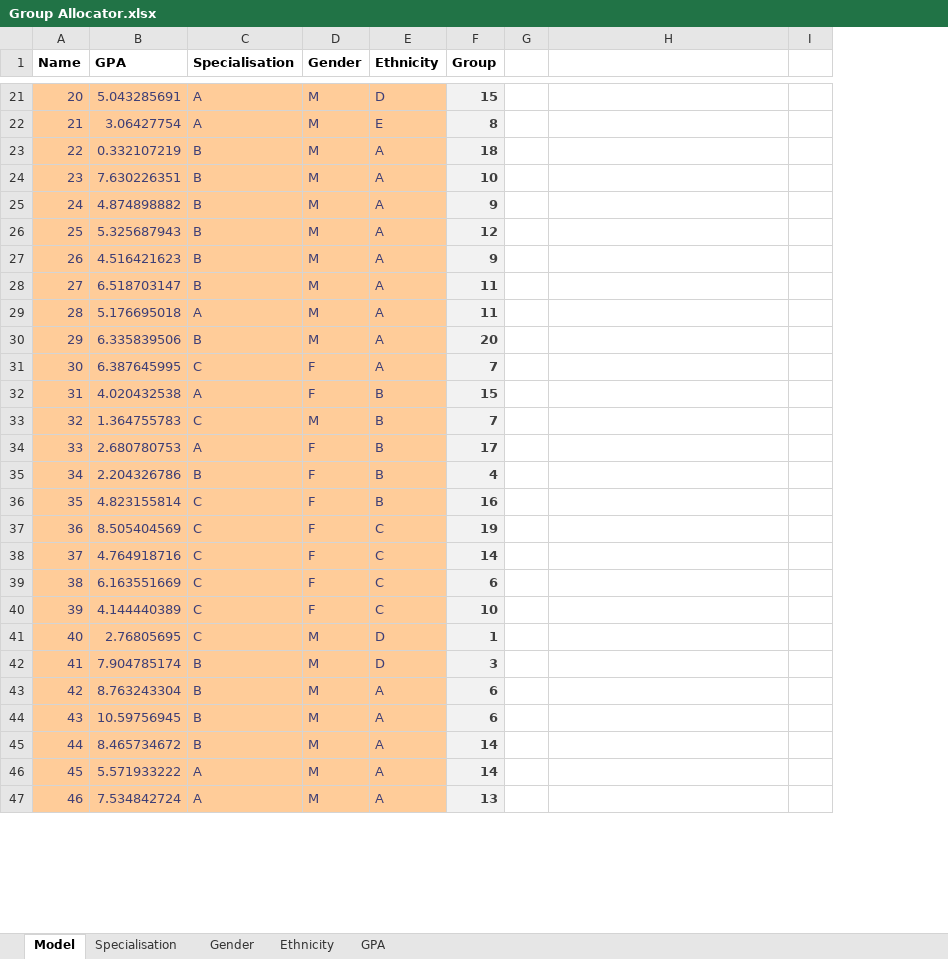
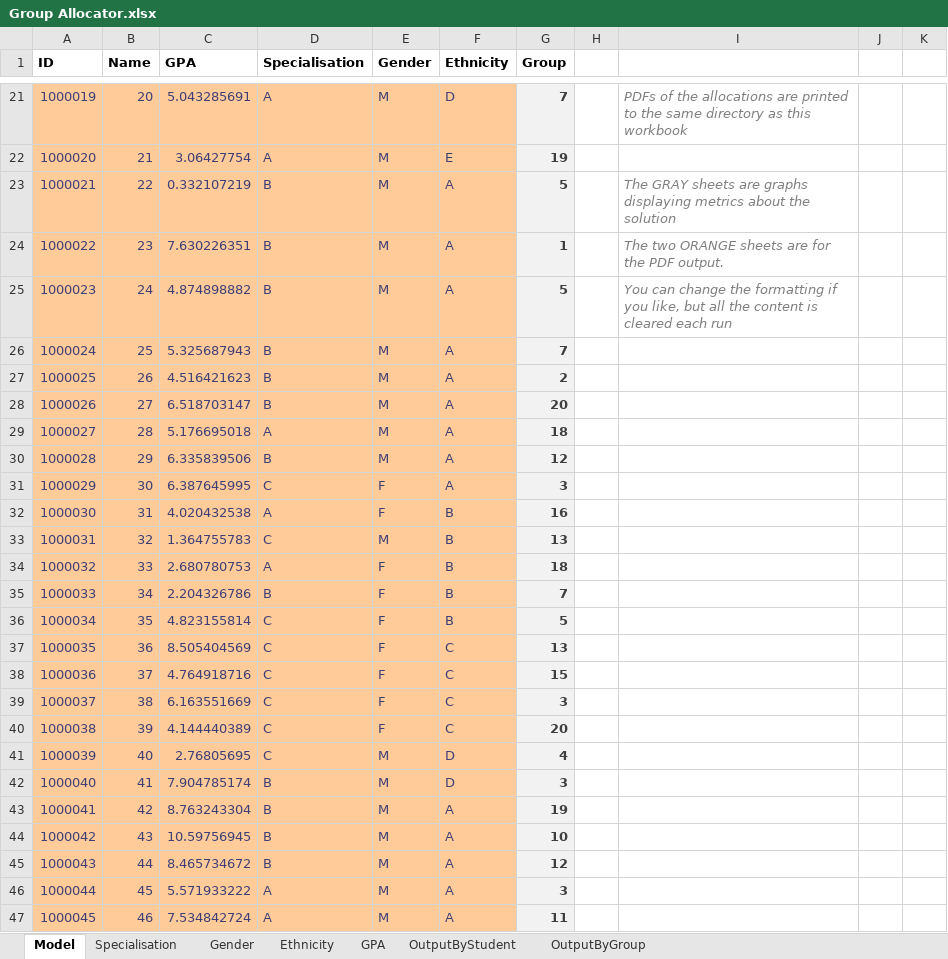
Before and after one commit to odow/group-allocator, an Excel workbook: Group Allocator.xlsx, sheet Model, drawn as a sheet; only a part is shown, gaps mark what is left out; values as stored, in another font and other column widths than the file's, no borders; addresses are those after the commit; the diff covers the shown part only; the diff names each change by its address in the sheet, - before the commit and + after, or states it on an @@ line.

```diff
--- a/Group Allocator.xlsx (sheet Model)
+++ b/Group Allocator.xlsx (sheet Model)
+sheet tab: OutputByStudent
+sheet tab: OutputByGroup
+column A (ID), rows 21-47: 1000019 | 1000020 | 1000021 | 1000022 | 1000023 | 1000024 | 1000025 | 1000026 | 1000027 | 1000028 | 1000029 | 1000030 | 1000031 | 1000032 | 1000033 | 1000034 | 1000035 | 1000036 | 1000037 | 1000038 | 1000039 | 1000040 | 1000041 | 1000042 | 1000043 | 1000044 | 1000045
+column K, empty
-G21 (Group): 15
+G21 (Group): 7
-I21: (empty)
+I21: PDFs of the allocations are printed to the same directory as this workbook
-G22 (Group): 8
+G22 (Group): 19
-G23 (Group): 18
+G23 (Group): 5
-I23: (empty)
+I23: The GRAY sheets are graphs displaying metrics about the solution
-G24 (Group): 10
+G24 (Group): 1
-I24: (empty)
+I24: The two ORANGE sheets are for the PDF output.
-G25 (Group): 9
+G25 (Group): 5
-I25: (empty)
+I25: You can change the formatting if you like, but all the content is cleared each run
-G26 (Group): 12
+G26 (Group): 7
-G27 (Group): 9
+G27 (Group): 2
-G28 (Group): 11
+G28 (Group): 20
-G29 (Group): 11
+G29 (Group): 18
-G30 (Group): 20
+G30 (Group): 12
-G31 (Group): 7
+G31 (Group): 3
-G32 (Group): 15
+G32 (Group): 16
-G33 (Group): 7
+G33 (Group): 13
-G34 (Group): 17
+G34 (Group): 18
-G35 (Group): 4
+G35 (Group): 7
-G36 (Group): 16
+G36 (Group): 5
-G37 (Group): 19
+G37 (Group): 13
-G38 (Group): 14
+G38 (Group): 15
-G39 (Group): 6
+G39 (Group): 3
-G40 (Group): 10
+G40 (Group): 20
-G41 (Group): 1
+G41 (Group): 4
-G43 (Group): 6
+G43 (Group): 19
-G44 (Group): 6
+G44 (Group): 10
-G45 (Group): 14
+G45 (Group): 12
-G46 (Group): 14
+G46 (Group): 3
-G47 (Group): 13
+G47 (Group): 11
```
Also changed, not shown: 464 edited cells elsewhere in this sheet, charts or pictures, 2 other files.
